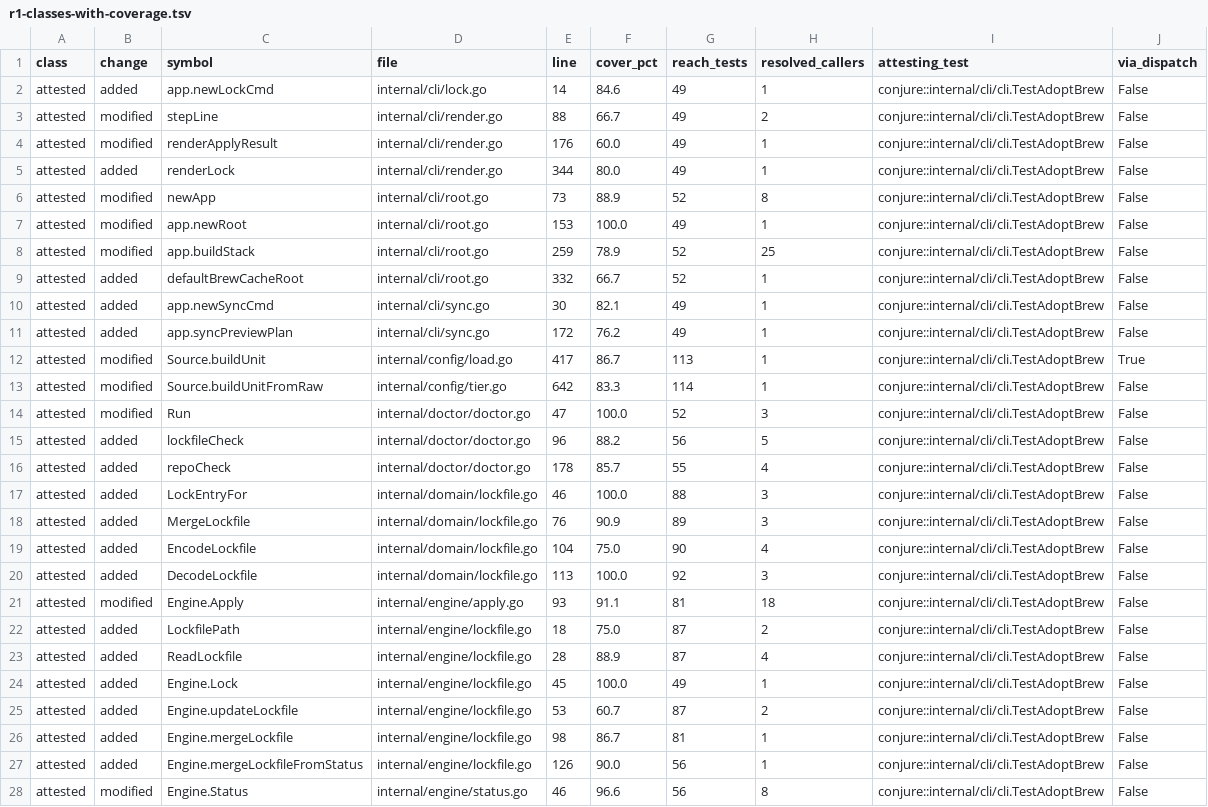
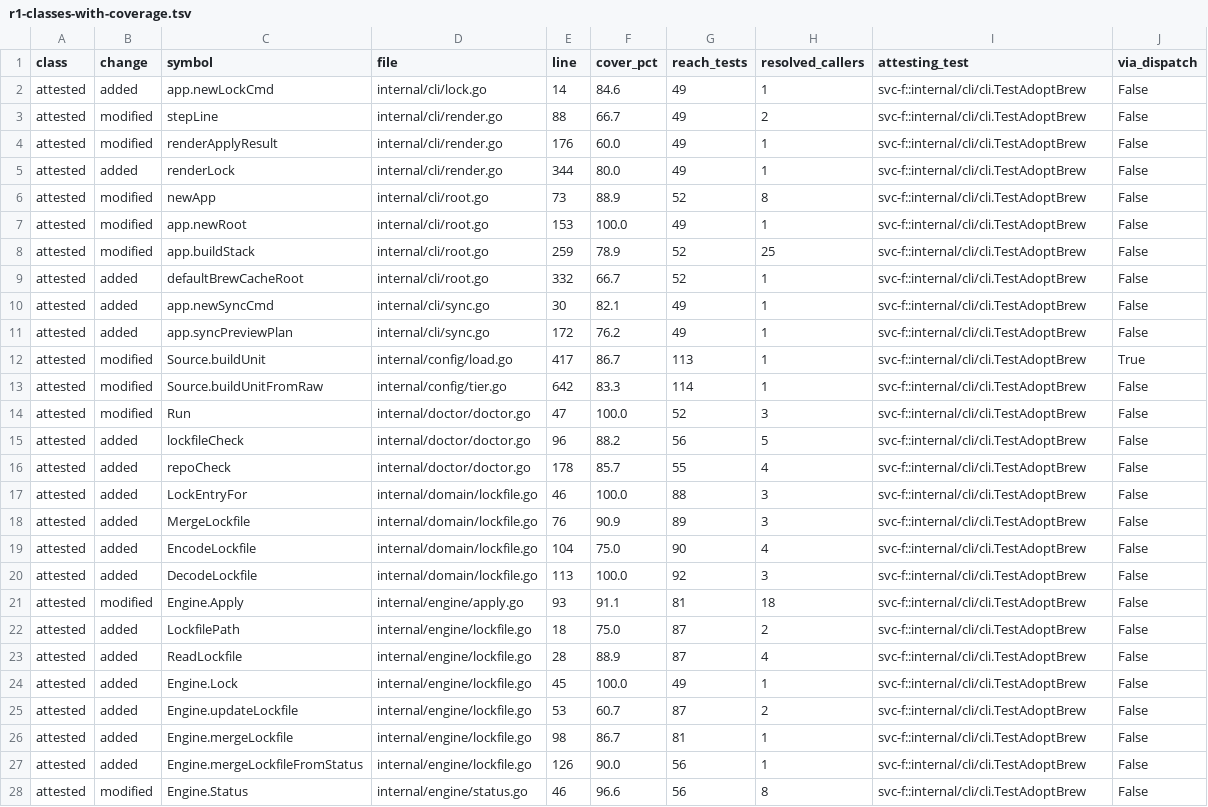
Before and after one commit to GeoffMillerAZ/fathom, a TSV file: docs/bench/readings/cv-m13-method/svc-f/r1-classes-with-coverage.tsv, drawn as a sheet; only a part is shown; the diff covers the shown part only; the diff names each change by its address in the sheet, - before the commit and + after, or states it on an @@ line.

```diff
--- a/docs/bench/readings/cv-m13-method/svc-f/r1-classes-with-coverage.tsv
+++ b/docs/bench/readings/cv-m13-method/svc-f/r1-classes-with-coverage.tsv
-I2:I28 (attesting_test): conjure::internal/cli/cli.TestAdoptBrew
+I2:I28 (attesting_test): svc-f::internal/cli/cli.TestAdoptBrew
```
Also changed, not shown: 27 edited cells elsewhere in this file, docs/bench/readings/cv-m13-method/svc-f/r2-classes-with-coverage.tsv, docs/bench/readings/cv-m13-method/svc-f/r3-classes-with-coverage.tsv, 15 other files.
